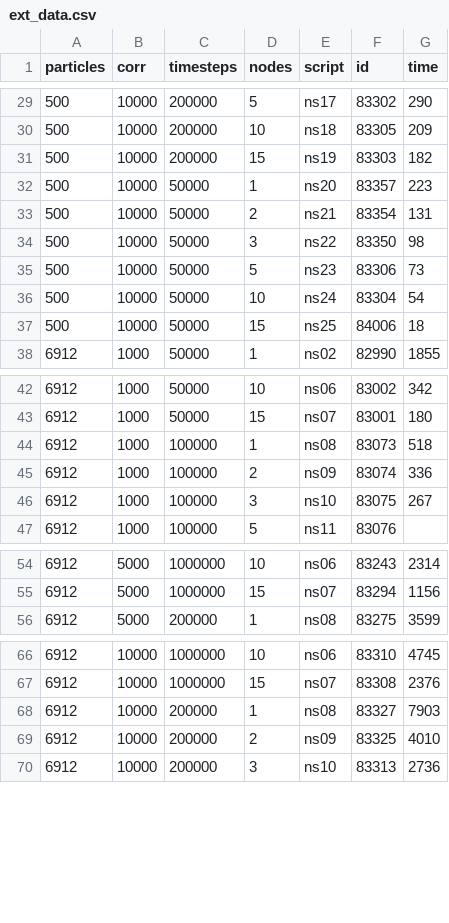
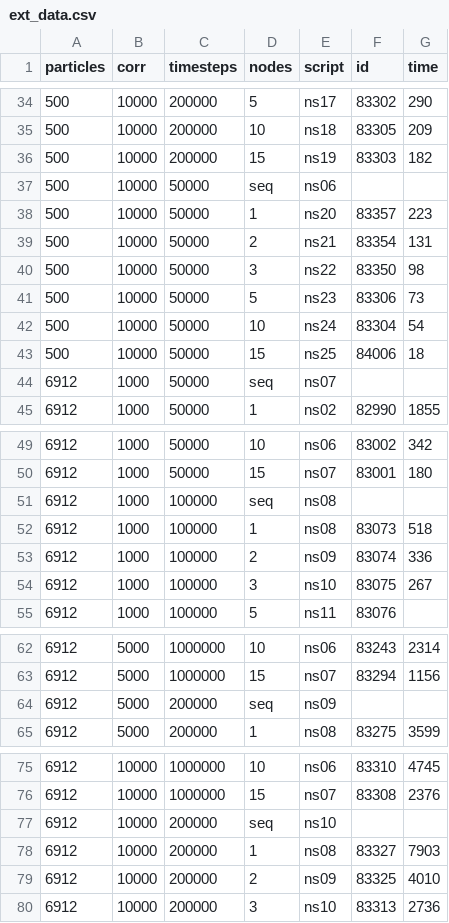
Before and after one commit to parthvshah/VACF, a CSV file: ext_data.csv, drawn as a sheet; only a part is shown, gaps mark what is left out; the diff covers the shown part only; the diff names each change by its address in the sheet, - before the commit and + after, or states it on an @@ line.

```diff
--- a/ext_data.csv
+++ b/ext_data.csv
+row 37: 500 | 10000 | 50000 | seq | ns06
+row 44: 6912 | 1000 | 50000 | seq | ns07
+row 51: 6912 | 1000 | 100000 | seq | ns08
+row 64: 6912 | 5000 | 200000 | seq | ns09
+row 77: 6912 | 10000 | 200000 | seq | ns10
```
Also changed, not shown: 5 added rows elsewhere in this file.
